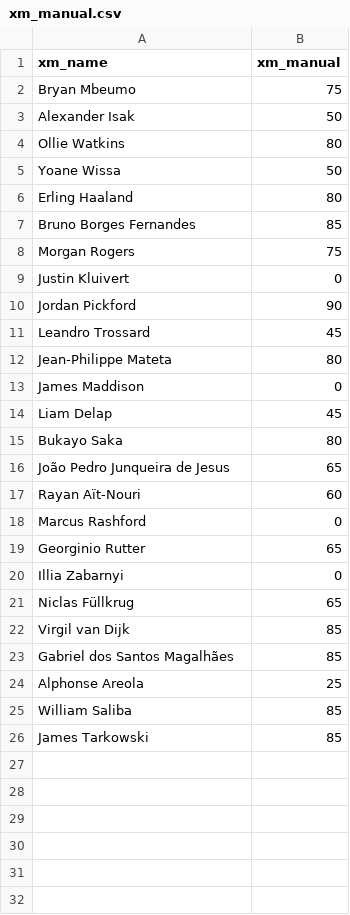
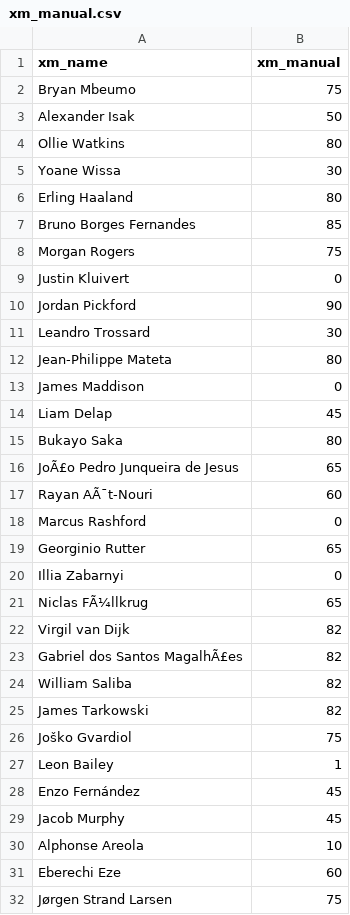
Before and after one commit to maxwell-petitjean/fpl, a CSV file: xm_manual.csv, drawn as a sheet; removed rows and columns are numbered as before the commit, all else as after; the diff names each change by its address in the sheet, - before the commit and + after, or states it on an @@ line.

Commit message:
Add files via upload

```diff
--- a/xm_manual.csv
+++ b/xm_manual.csv
-B5 (xm_manual): 50
+B5 (xm_manual): 30
-B11 (xm_manual): 45
+B11 (xm_manual): 30
-A16 (xm_name): João Pedro Junqueira de Jesus
+A16 (xm_name): JoÃ£o Pedro Junqueira de Jesus
-A17 (xm_name): Rayan Aït-Nouri
+A17 (xm_name): Rayan AÃ¯t-Nouri
-A21 (xm_name): Niclas Füllkrug
+A21 (xm_name): Niclas FÃ¼llkrug
-B22 (xm_manual): 85
+B22 (xm_manual): 82
-row 23: Gabriel dos Santos Magalhães | 85
-row 24: Alphonse Areola | 25
+row 23: Gabriel dos Santos MagalhÃ£es | 82
-B24:B25 (xm_manual): 85
+B24:B25 (xm_manual): 82
+row 26: Joško Gvardiol | 75
+row 27: Leon Bailey | 1
+row 28: Enzo Fernández | 45
+row 29: Jacob Murphy | 45
+row 30: Alphonse Areola | 10
+row 31: Eberechi Eze | 60
+row 32: Jørgen Strand Larsen | 75
```
